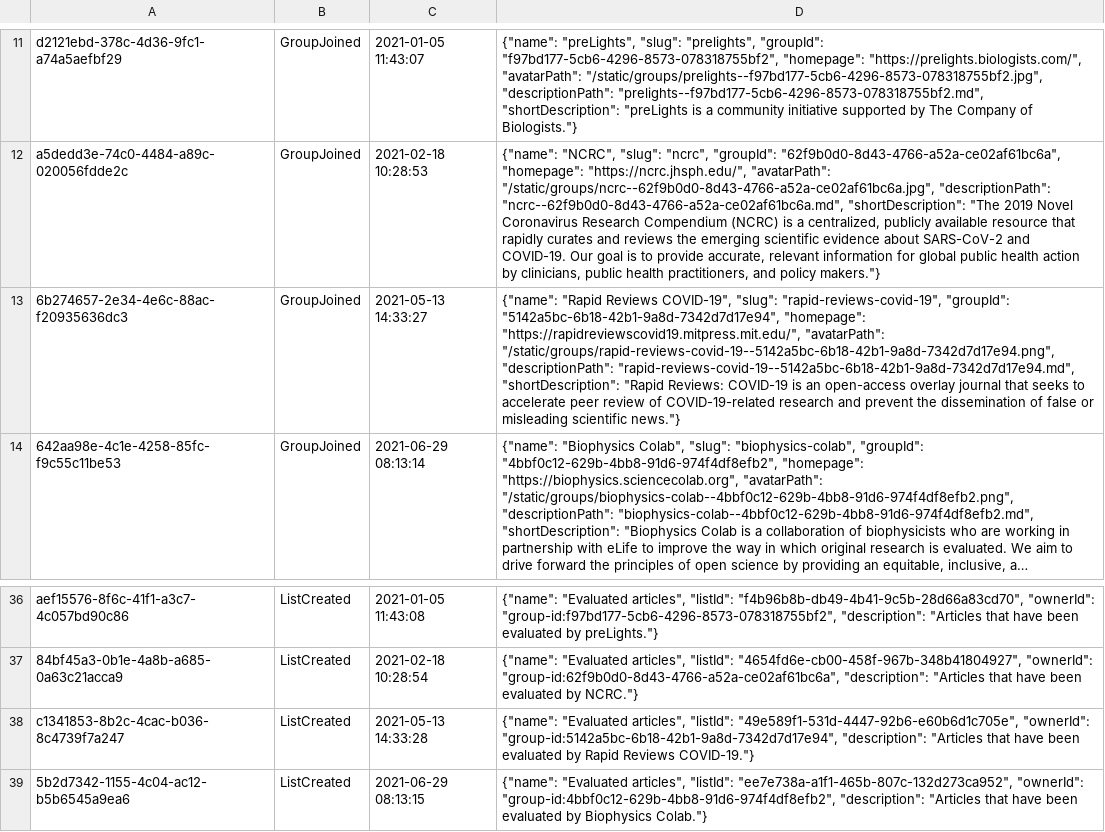
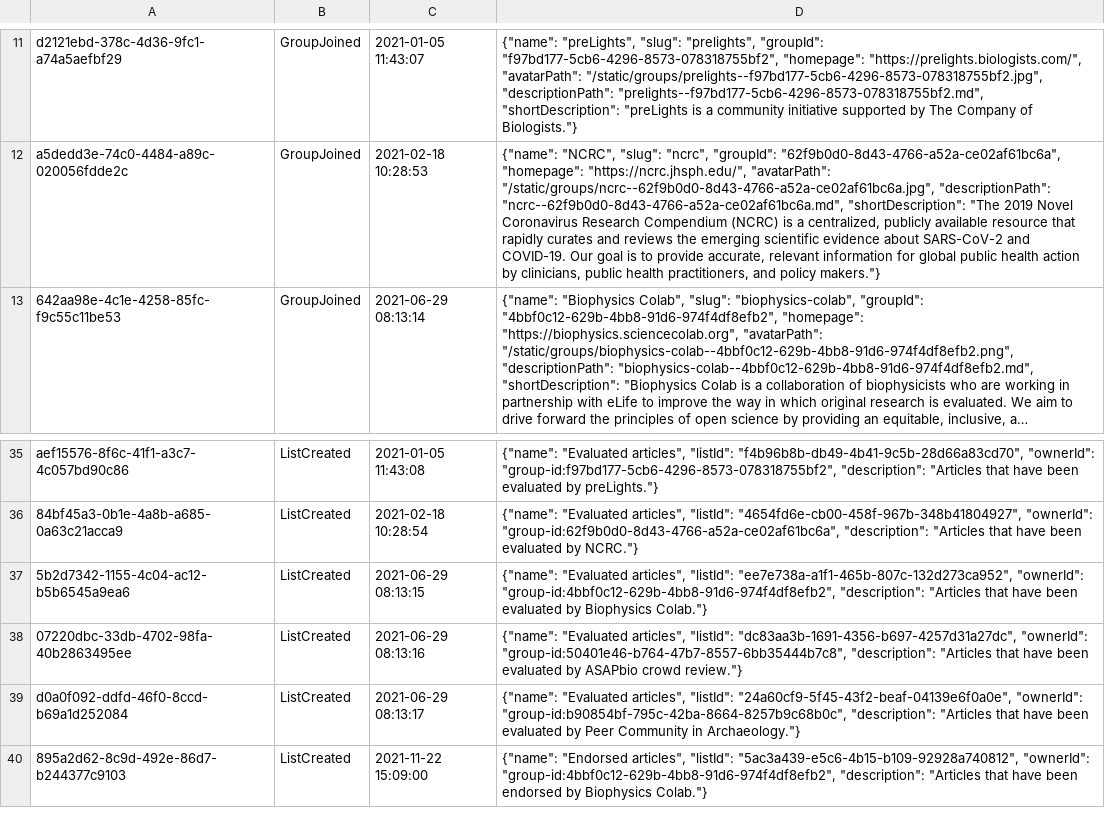
Before and after one commit to sciety/sciety, a CSV file: data/backstop.csv, drawn as a sheet; only a part is shown, gaps mark what is left out; the shorter side is filled out with more unchanged rows; long unchanged cells end in …; the diff names each change by its address in the sheet, - before the commit and + after, or states it on an @@ line.

Commit message:
Remove outdated group information from hardcoded test data #2169

```diff
--- a/data/backstop.csv
+++ b/data/backstop.csv
-row 13: 6b274657-2e34-4e6c-88ac-f20935636dc3 | GroupJoined | 2021-05-13 14:33:27 | {"name": "Rapid Reviews COVID-19", "slug": "rapid-reviews-covid-19", "groupId": "5142a5bc-6b18-42b1-9a8d-7342d7d17e94", "homepage": "https://rapidreviewscovid19.mitpress.mit.edu/", "avatarPath": "/static/groups/rapid-reviews-covid-19--5142a5bc-6b18-42b1-9a8d-7342d7d17e94.png", "descriptionPath": "rapid-reviews-covid-19--5142a5bc-6b18-42b1-9a8d-7342d7d17e94.md", "shortDescription": "Rapid Reviews: COVID-19 is an open-access overlay journal that seeks to accelerate peer review of COVID-19-related research and prevent the dissemination of false or misleading scientific news."}
-row 38: c1341853-8b2c-4cac-b036-8c4739f7a247 | ListCreated | 2021-05-13 14:33:28 | {"name": "Evaluated articles", "listId": "49e589f1-531d-4447-92b6-e60b6d1c705e", "ownerId": "group-id:5142a5bc-6b18-42b1-9a8d-7342d7d17e94", "description": "Articles that have been evaluated by Rapid Reviews COVID-19."}
```
Also changed, not shown: 6 other files.
